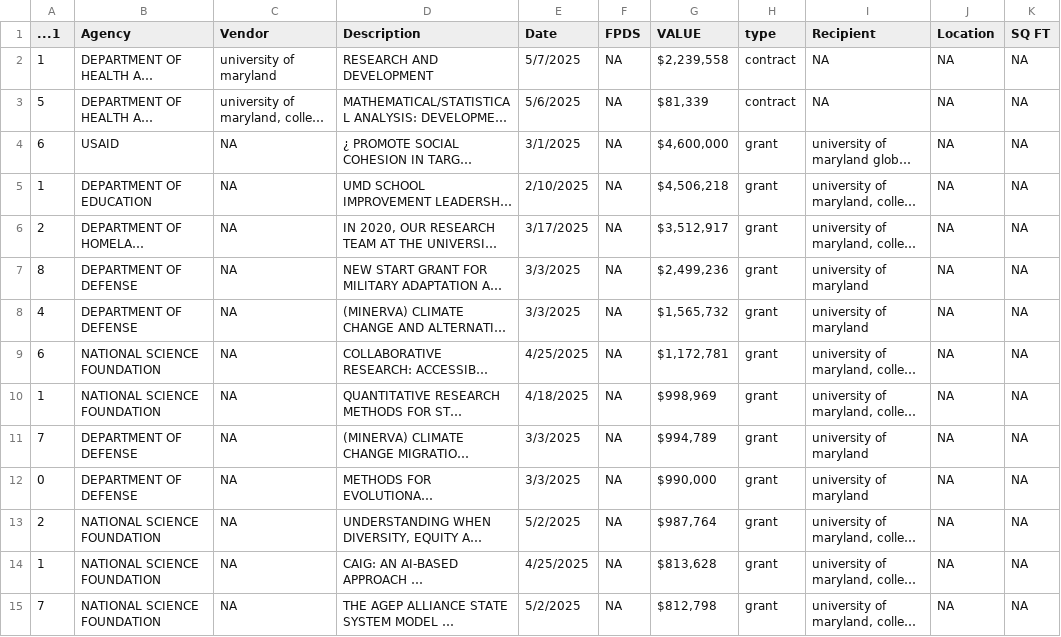
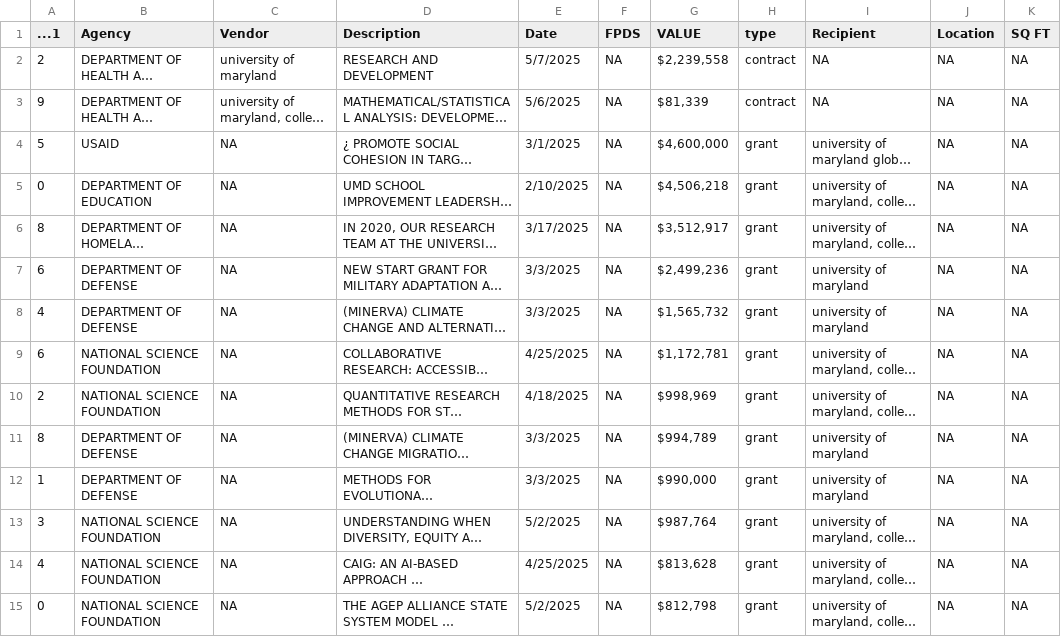
Before and after one commit to diamondback-data-desk/doge_scraper, a CSV file: data/umd_cuts.csv, drawn as a sheet; only a part is shown; long unchanged cells end in …; the diff covers the shown part only; the diff names each change by its address in the sheet, - before the commit and + after, or states it on an @@ line.

```diff
--- a/data/umd_cuts.csv
+++ b/data/umd_cuts.csv
-A2 (...1): 1
+A2 (...1): 2
-A3 (...1): 5
+A3 (...1): 9
-A4 (...1): 6
+A4 (...1): 5
-A5 (...1): 1
+A5 (...1): 0
-A6 (...1): 2
+A6 (...1): 8
-A7 (...1): 8
+A7 (...1): 6
-A10 (...1): 1
+A10 (...1): 2
-A11 (...1): 7
+A11 (...1): 8
-A12 (...1): 0
+A12 (...1): 1
-A13 (...1): 2
+A13 (...1): 3
-A14 (...1): 1
+A14 (...1): 4
-A15 (...1): 7
+A15 (...1): 0
```
Also changed, not shown: 21 edited cells elsewhere in this file.
